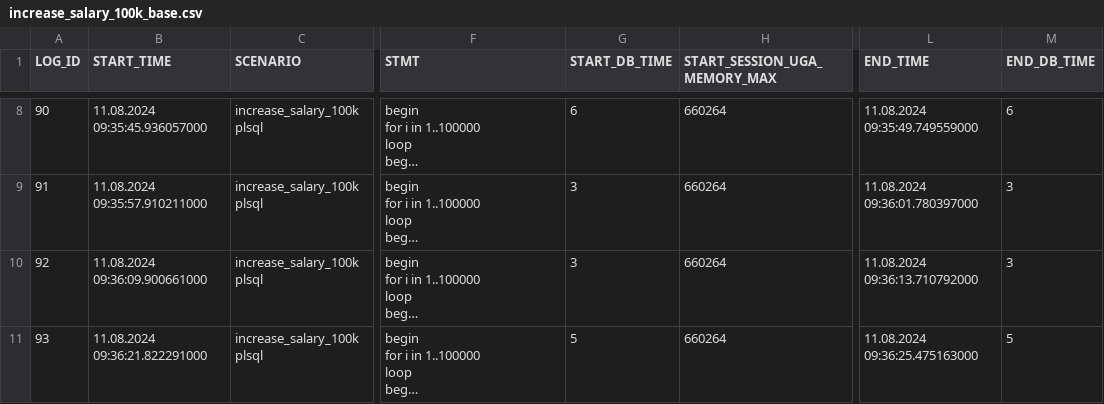
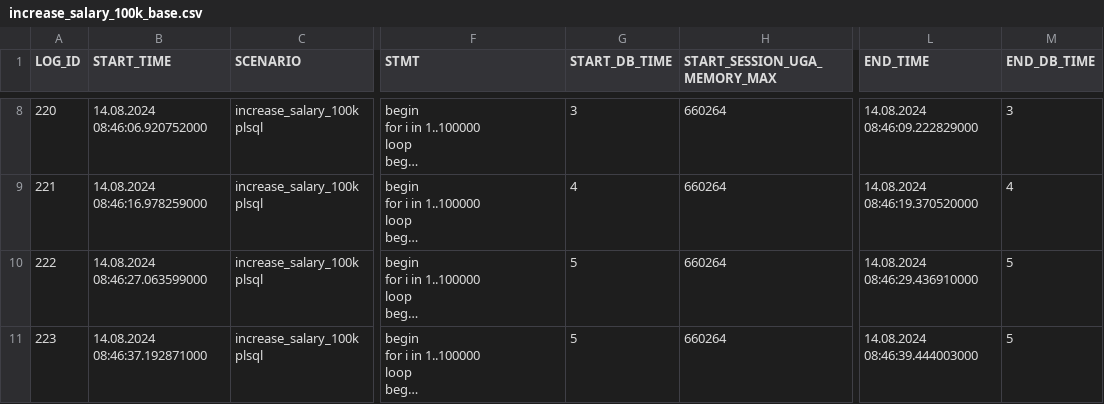
Before and after one commit to PhilippSalvisberg/js23c, a CSV file: experiments/increase_salary_100k/increase_salary_100k_base.csv, drawn as a sheet; only a part is shown, gaps mark what is left out; long unchanged cells end in …; the diff covers the shown part only; the diff names each change by its address in the sheet, - before the commit and + after, or states it on an @@ line.

```diff
--- a/experiments/increase_salary_100k/increase_salary_100k_base.csv
+++ b/experiments/increase_salary_100k/increase_salary_100k_base.csv
-A8 (LOG_ID): 90
+A8 (LOG_ID): 220
-B8 (START_TIME): 11.08.2024 09:35:45.936057000
+B8 (START_TIME): 14.08.2024 08:46:06.920752000
-G8 (START_DB_TIME): 6
+G8 (START_DB_TIME): 3
-L8 (END_TIME): 11.08.2024 09:35:49.749559000
+L8 (END_TIME): 14.08.2024 08:46:09.222829000
-M8 (END_DB_TIME): 6
+M8 (END_DB_TIME): 3
-A9 (LOG_ID): 91
+A9 (LOG_ID): 221
-B9 (START_TIME): 11.08.2024 09:35:57.910211000
+B9 (START_TIME): 14.08.2024 08:46:16.978259000
-G9 (START_DB_TIME): 3
+G9 (START_DB_TIME): 4
-L9 (END_TIME): 11.08.2024 09:36:01.780397000
+L9 (END_TIME): 14.08.2024 08:46:19.370520000
-M9 (END_DB_TIME): 3
+M9 (END_DB_TIME): 4
-A10 (LOG_ID): 92
+A10 (LOG_ID): 222
-B10 (START_TIME): 11.08.2024 09:36:09.900661000
+B10 (START_TIME): 14.08.2024 08:46:27.063599000
-G10 (START_DB_TIME): 3
+G10 (START_DB_TIME): 5
-L10 (END_TIME): 11.08.2024 09:36:13.710792000
+L10 (END_TIME): 14.08.2024 08:46:29.436910000
-M10 (END_DB_TIME): 3
+M10 (END_DB_TIME): 5
-A11 (LOG_ID): 93
+A11 (LOG_ID): 223
-B11 (START_TIME): 11.08.2024 09:36:21.822291000
+B11 (START_TIME): 14.08.2024 08:46:37.192871000
-L11 (END_TIME): 11.08.2024 09:36:25.475163000
+L11 (END_TIME): 14.08.2024 08:46:39.444003000
```
Also changed, not shown: 1 added row, 1 removed row and 96 edited cells elsewhere in this file, experiments/increase_salary_100k/increase_salary_100k_result.csv.
